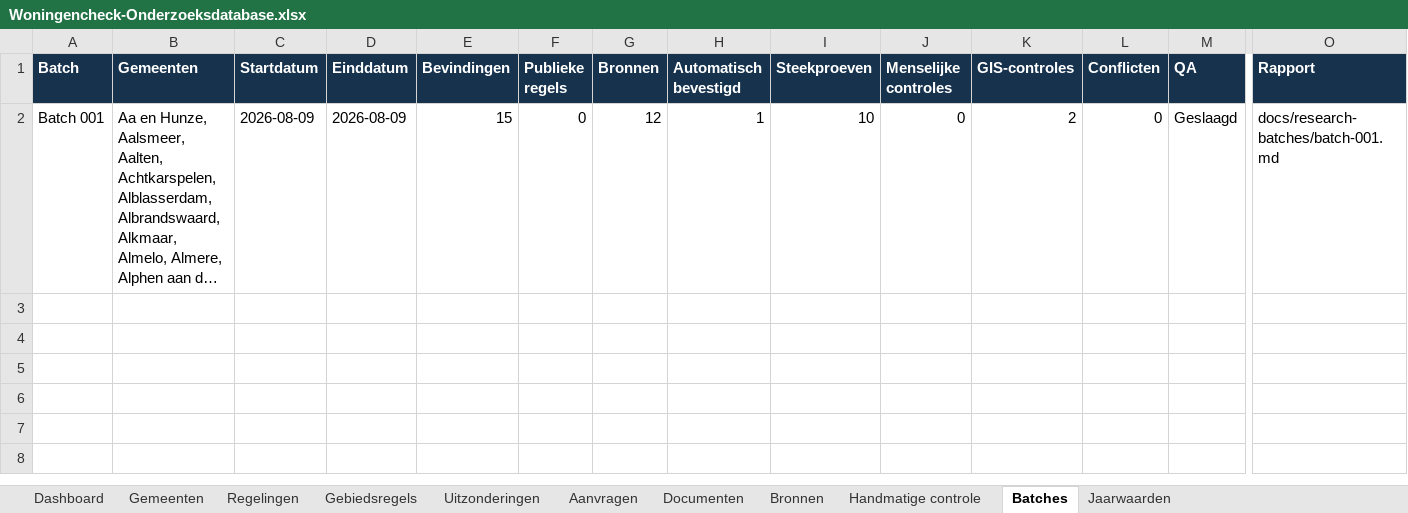
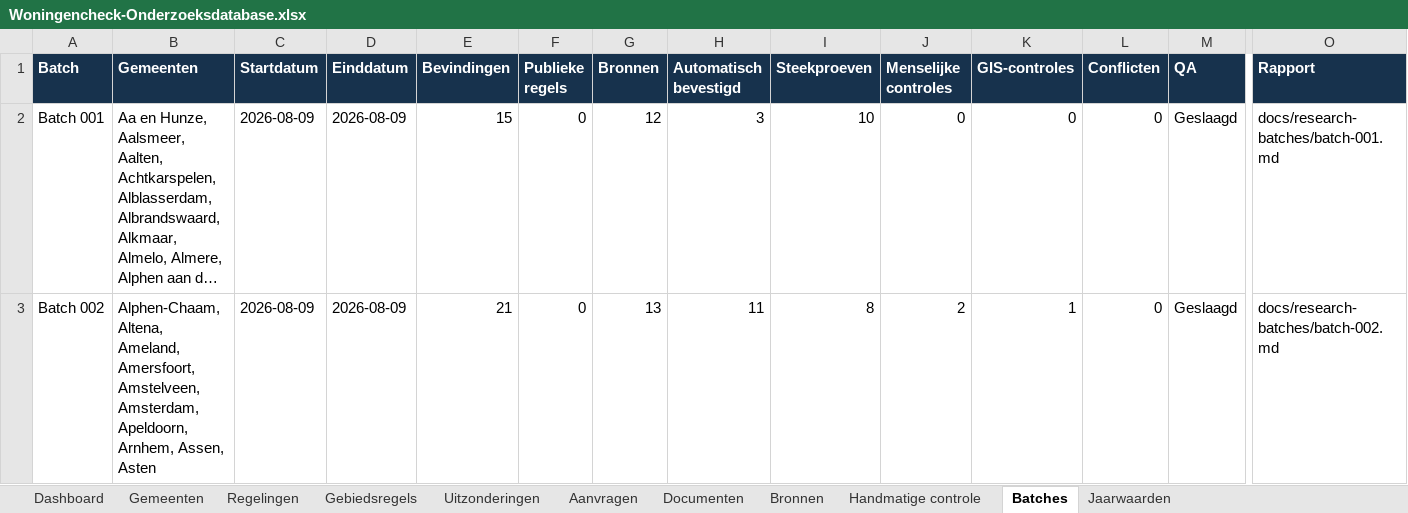
Before and after one commit to Vid567/woningencheck, an Excel workbook: exports/Woningencheck-Onderzoeksdatabase.xlsx, sheet Batches, drawn as a sheet; only a part is shown, gaps mark what is left out; long unchanged cells end in …; values as stored, in another font and other column widths than the file's, no borders; rows hold the shown columns only; the diff names each change by its address in the sheet, - before the commit and + after, or states it on an @@ line.

Commit message:
Process Batch 002 municipal research

```diff
--- a/exports/Woningencheck-Onderzoeksdatabase.xlsx (sheet Batches)
+++ b/exports/Woningencheck-Onderzoeksdatabase.xlsx (sheet Batches)
-H2 (Automatisch bevestigd): 1
+H2 (Automatisch bevestigd): 3
-K2 (GIS-controles): 2
+K2 (GIS-controles): 0
+row 3: Batch 002 | Alphen-Chaam, Altena, Ameland, Amersfoort, Amstelveen, Amsterdam, Apeldoorn, Arnhem, Assen, Asten | 2026-08-09 | 2026-08-09 | 21 | 0 | 13 | 11 | 8 | 2 | 1 | 0 | Geslaagd | docs/research-batches/batch-002.md
```
Also changed, not shown: sheet Bronnen, sheet Regelingen, sheet Gebiedsregels, sheet Documenten, sheet Aanvragen, sheet Gemeenten, 4 more sheets, 19 other files.
